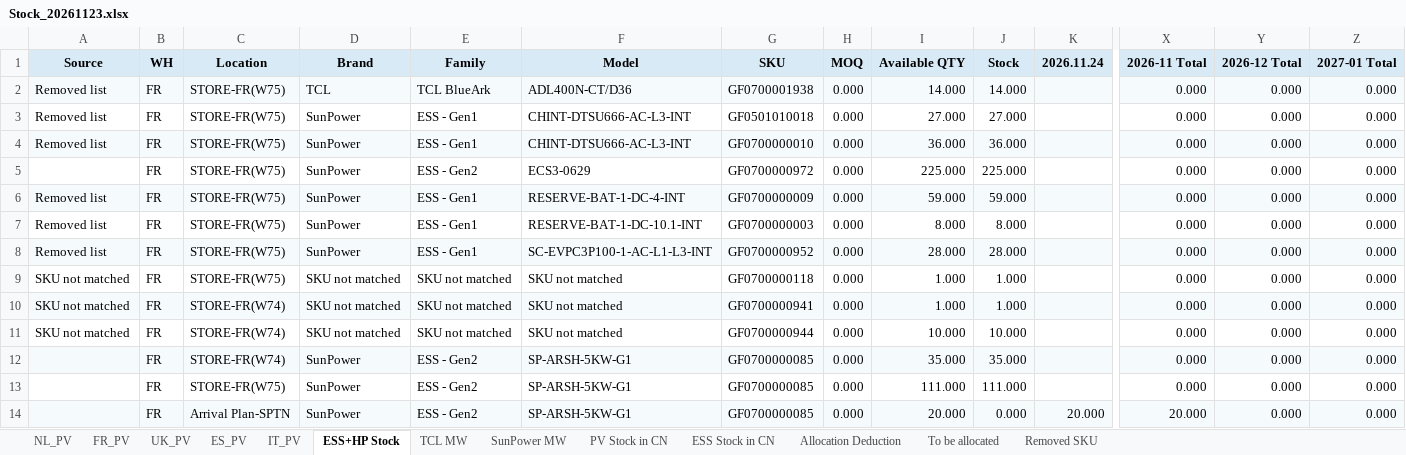
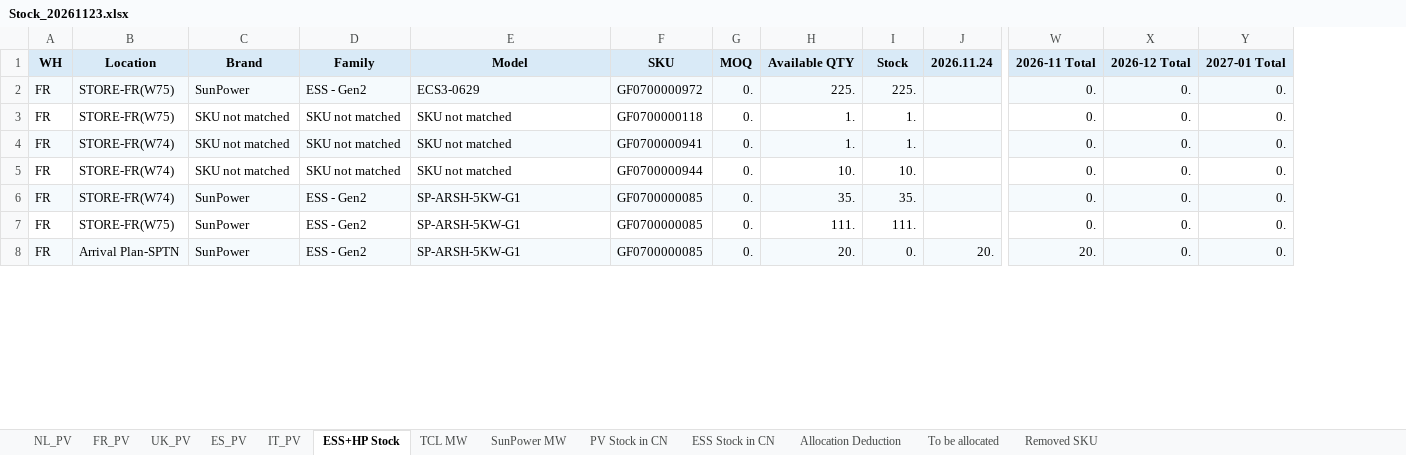
Before and after one commit to hantsuii/EUPV2026, an Excel workbook: Stcok History/Stock_20261123.xlsx, sheet ESS+HP Stock, drawn as a sheet; only a part is shown, gaps mark what is left out; values as stored, in another font and other column widths than the file's, no borders; removed rows and columns are numbered as before the commit, all else as after; rows hold the shown columns only; the diff covers the shown part only; the diff names each change by its address in the sheet, - before the commit and + after, or states it on an @@ line.

Commit message:
Update Stock_20261123.xlsx

```diff
--- a/Stcok History/Stock_20261123.xlsx (sheet ESS+HP Stock)
+++ b/Stcok History/Stock_20261123.xlsx (sheet ESS+HP Stock)
-column A (Source), rows 9-11: all SKU not matched
-row 2: Removed list | FR | STORE-FR(W75) | TCL | TCL BlueArk | ADL400N-CT/D36 | GF0700001938 | 0.000 | 14.000 | 14.000 |  | 0.000 | 0.000 | 0.000
-row 3: Removed list | FR | STORE-FR(W75) | SunPower | ESS - Gen1 | CHINT-DTSU666-AC-L3-INT | GF0501010018 | 0.000 | 27.000 | 27.000 |  | 0.000 | 0.000 | 0.000
-row 4: Removed list | FR | STORE-FR(W75) | SunPower | ESS - Gen1 | CHINT-DTSU666-AC-L3-INT | GF0700000010 | 0.000 | 36.000 | 36.000 |  | 0.000 | 0.000 | 0.000
-A2:Y2 fill: none
+A2:Y2 fill: #F5FAFD
-G2 (MOQ): 0.000
+G2 (MOQ): 0.
-H2 (Available QTY): 225.000
+H2 (Available QTY): 225.
-I2 (Stock): 225.000
+I2 (Stock): 225.
-W2 (2026-11 Total): 0.000
+W2 (2026-11 Total): 0.
-X2 (2026-12 Total): 0.000
+X2 (2026-12 Total): 0.
-Y2 (2027-01 Total): 0.000
+Y2 (2027-01 Total): 0.
-row 6: Removed list | FR | STORE-FR(W75) | SunPower | ESS - Gen1 | RESERVE-BAT-1-DC-4-INT | GF0700000009 | 0.000 | 59.000 | 59.000 |  | 0.000 | 0.000 | 0.000
-row 7: Removed list | FR | STORE-FR(W75) | SunPower | ESS - Gen1 | RESERVE-BAT-1-DC-10.1-INT | GF0700000003 | 0.000 | 8.000 | 8.000 |  | 0.000 | 0.000 | 0.000
-row 8: Removed list | FR | STORE-FR(W75) | SunPower | ESS - Gen1 | SC-EVPC3P100-1-AC-L1-L3-INT | GF0700000952 | 0.000 | 28.000 | 28.000 |  | 0.000 | 0.000 | 0.000
-G3:G8 (MOQ): 0.000
+G3:G8 (MOQ): 0.
-H3:H4 (Available QTY): 1.000
+H3:H4 (Available QTY): 1.
-I3:I4 (Stock): 1.000
+I3:I4 (Stock): 1.
-W3:W7 (2026-11 Total): 0.000
+W3:W7 (2026-11 Total): 0.
-X3:X8 (2026-12 Total): 0.000
+X3:X8 (2026-12 Total): 0.
-Y3:Y8 (2027-01 Total): 0.000
+Y3:Y8 (2027-01 Total): 0.
-H5 (Available QTY): 10.000
+H5 (Available QTY): 10.
-I5 (Stock): 10.000
+I5 (Stock): 10.
-H6 (Available QTY): 35.000
+H6 (Available QTY): 35.
-I6 (Stock): 35.000
+I6 (Stock): 35.
-H7 (Available QTY): 111.000
+H7 (Available QTY): 111.
-I7 (Stock): 111.000
+I7 (Stock): 111.
-H8 (Available QTY): 20.000
+H8 (Available QTY): 20.
-I8 (Stock): 0.000
+I8 (Stock): 0.
-J8 (2026.11.24): 20.000
+J8 (2026.11.24): 20.
-W8 (2026-11 Total): 20.000
+W8 (2026-11 Total): 20.
```
Also changed, not shown: other rows of this sheet, sheet To be allocated, sheet FR_PV, sheet NL_PV, sheet Allocation Deduction, sheet TCL MW, sheet SunPower MW, 4 more sheets.
